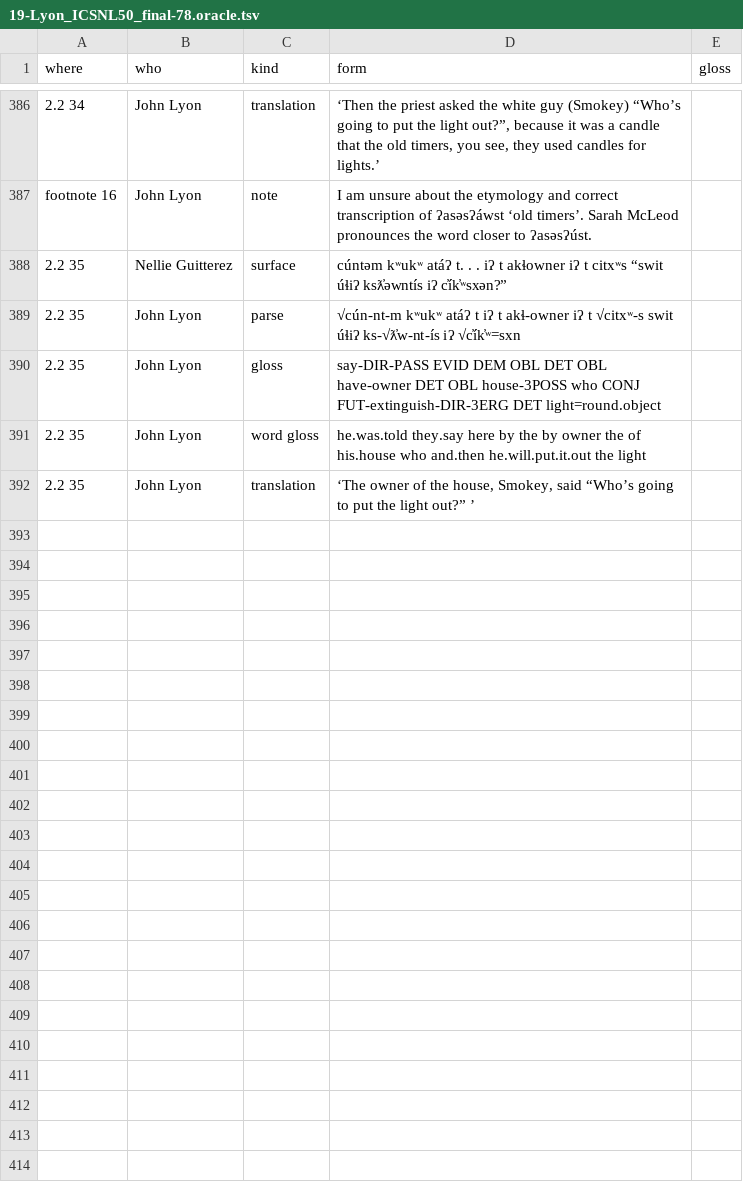
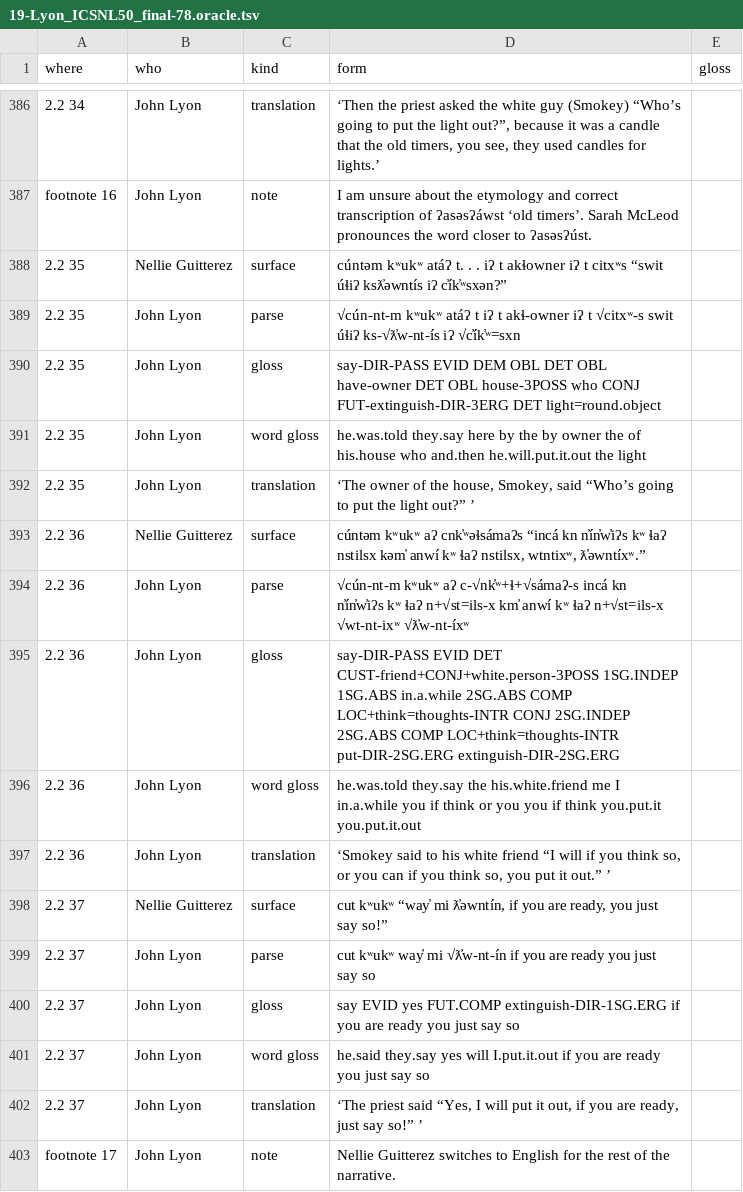
Before and after one commit to dstroy0/MMgr, a TSV file: tools/dev_env/Salishan/hand_extraction/19-Lyon_ICSNL50_final-78.oracle.tsv, drawn as a sheet; only a part is shown, gaps mark what is left out; the diff names each change by its address in the sheet, - before the commit and + after, or states it on an @@ line.

```diff
--- a/tools/dev_env/Salishan/hand_extraction/19-Lyon_ICSNL50_final-78.oracle.tsv
+++ b/tools/dev_env/Salishan/hand_extraction/19-Lyon_ICSNL50_final-78.oracle.tsv
+row 393: 2.2 36 | Nellie Guitterez | surface | cúntəm kʷukʷ aʔ cnk̓ʷəɬsámaʔs “incá kn n̓ín̓w̓iʔs kʷ ɬaʔ nstilsx kəm̓ anwí kʷ ɬaʔ nstilsx, wtntixʷ, ƛ̓əwntíxʷ.”
+row 394: 2.2 36 | John Lyon | parse | √cún-nt-m kʷukʷ aʔ c-√nk̓ʷ+ɬ+√sámaʔ-s incá kn n̓ín̓w̓iʔs kʷ ɬaʔ n+√st=ils-x km̓ anwí kʷ ɬaʔ n+√st=ils-x √wt-nt-ixʷ √ƛ̓w-nt-íxʷ
+row 395: 2.2 36 | John Lyon | gloss | say-DIR-PASS EVID DET CUST-friend+CONJ+white.person-3POSS 1SG.INDEP 1SG.ABS in.a.while 2SG.ABS COMP LOC+think=thoughts-INTR CONJ 2SG.INDEP 2SG.ABS COMP LOC+think=thoughts-INTR put-DIR-2SG.ERG extinguish-DIR-2SG.ERG
+row 396: 2.2 36 | John Lyon | word gloss | he.was.told they.say the his.white.friend me I in.a.while you if think or you you if think you.put.it you.put.it.out
+row 397: 2.2 36 | John Lyon | translation | ‘Smokey said to his white friend “I will if you think so, or you can if you think so, you put it out.” ’
+row 398: 2.2 37 | Nellie Guitterez | surface | cut kʷukʷ “way̓ mi ƛ̓əwntín, if you are ready, you just say so!”
+row 399: 2.2 37 | John Lyon | parse | cut kʷukʷ way̓ mi √ƛ̓w-nt-ín if you are ready you just say so
+row 400: 2.2 37 | John Lyon | gloss | say EVID yes FUT.COMP extinguish-DIR-1SG.ERG if you are ready you just say so
+row 401: 2.2 37 | John Lyon | word gloss | he.said they.say yes will I.put.it.out if you are ready you just say so
+row 402: 2.2 37 | John Lyon | translation | ‘The priest said “Yes, I will put it out, if you are ready, just say so!” ’
+row 403: footnote 17 | John Lyon | note | Nellie Guitterez switches to English for the rest of the narrative.
```
Also changed, not shown: 4 other files.
